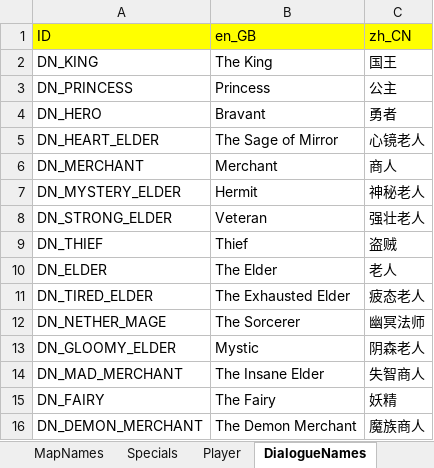
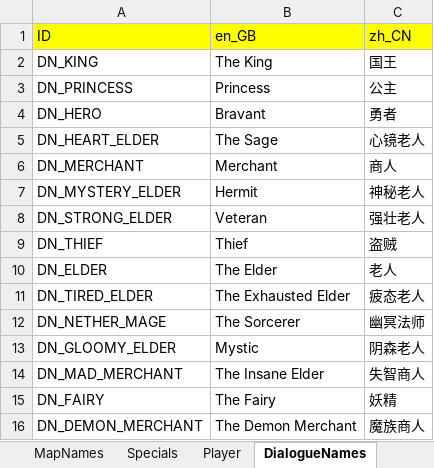
Before and after one commit to JasonLeon01/ProjectMT3, an Excel workbook: Data/Locale/Locale.xlsx, sheet DialogueNames, drawn as a sheet; values as stored, in another font and other column widths than the file's, no borders; the diff names each change by its address in the sheet, - before the commit and + after, or states it on an @@ line.

```diff
--- a/Data/Locale/Locale.xlsx (sheet DialogueNames)
+++ b/Data/Locale/Locale.xlsx (sheet DialogueNames)
-B5: The Sage of Mirror
+B5: The Sage
```
Also changed, not shown: sheet Equips, sheet DialogueContents, 41 other files.
